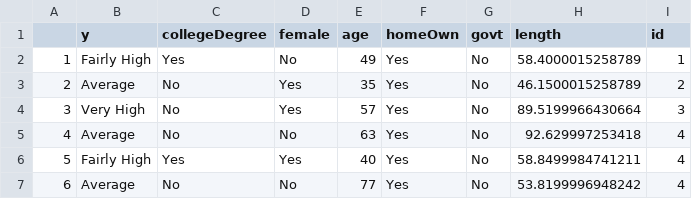
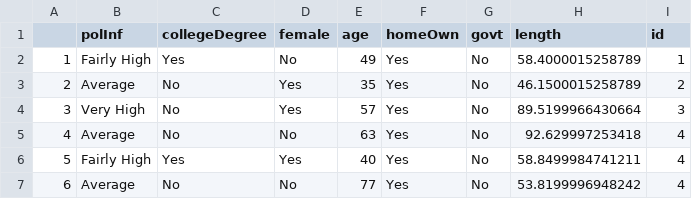
Before and after one commit to umbertomig/qtm151, a CSV file: datasets/pinf.csv, drawn as a sheet; only a part is shown.

Commit message:
pinf update

```diff
--- a/datasets/pinf.csv
+++ b/datasets/pinf.csv
@@ -1,2 +1,2 @@
-"","y","collegeDegree","female","age","homeOwn","govt","length","id"
+"","polInf","collegeDegree","female","age","homeOwn","govt","length","id"
 "1","Fairly High","Yes","No",49,"Yes","No",58.4000015258789,"1"
```
